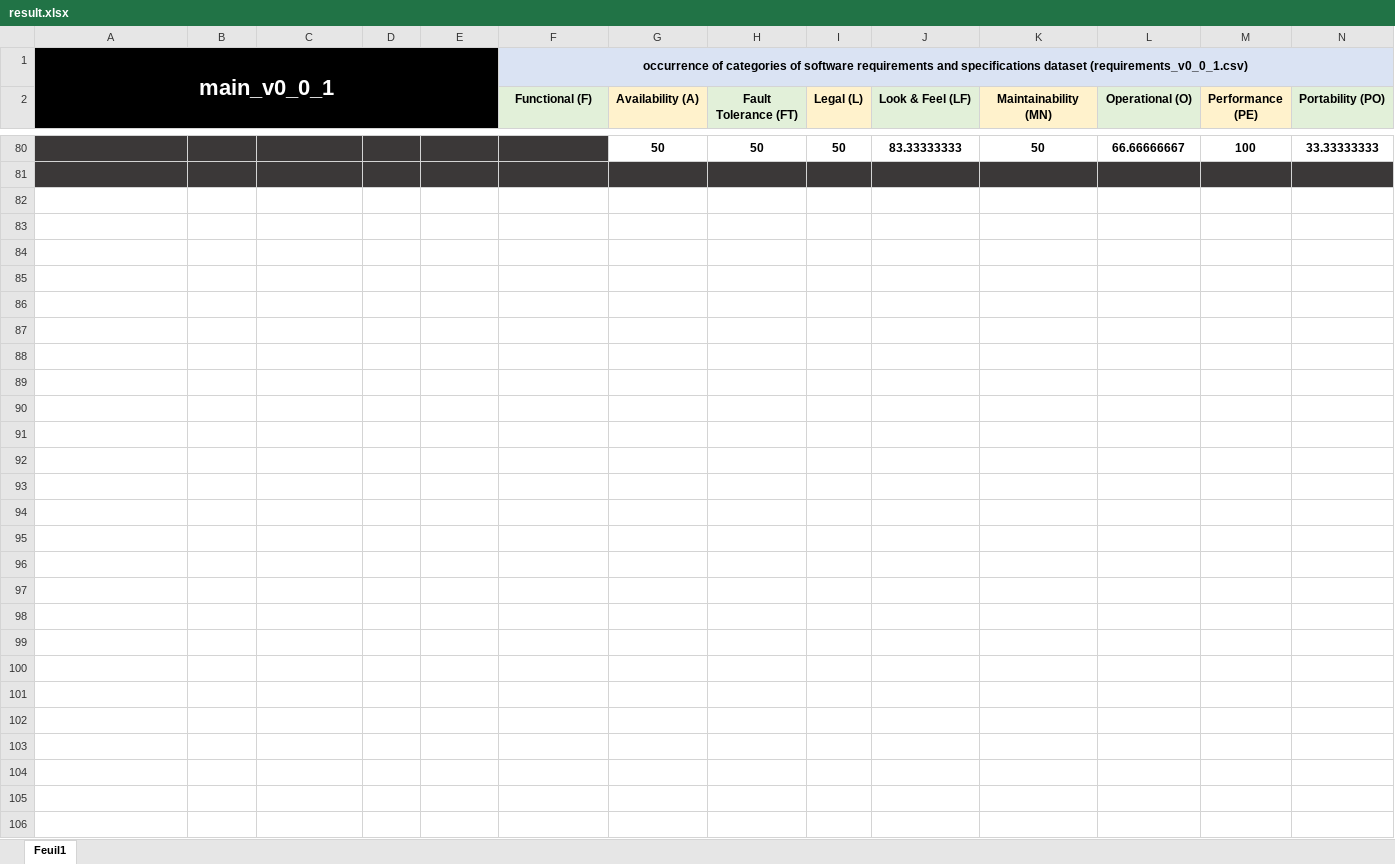
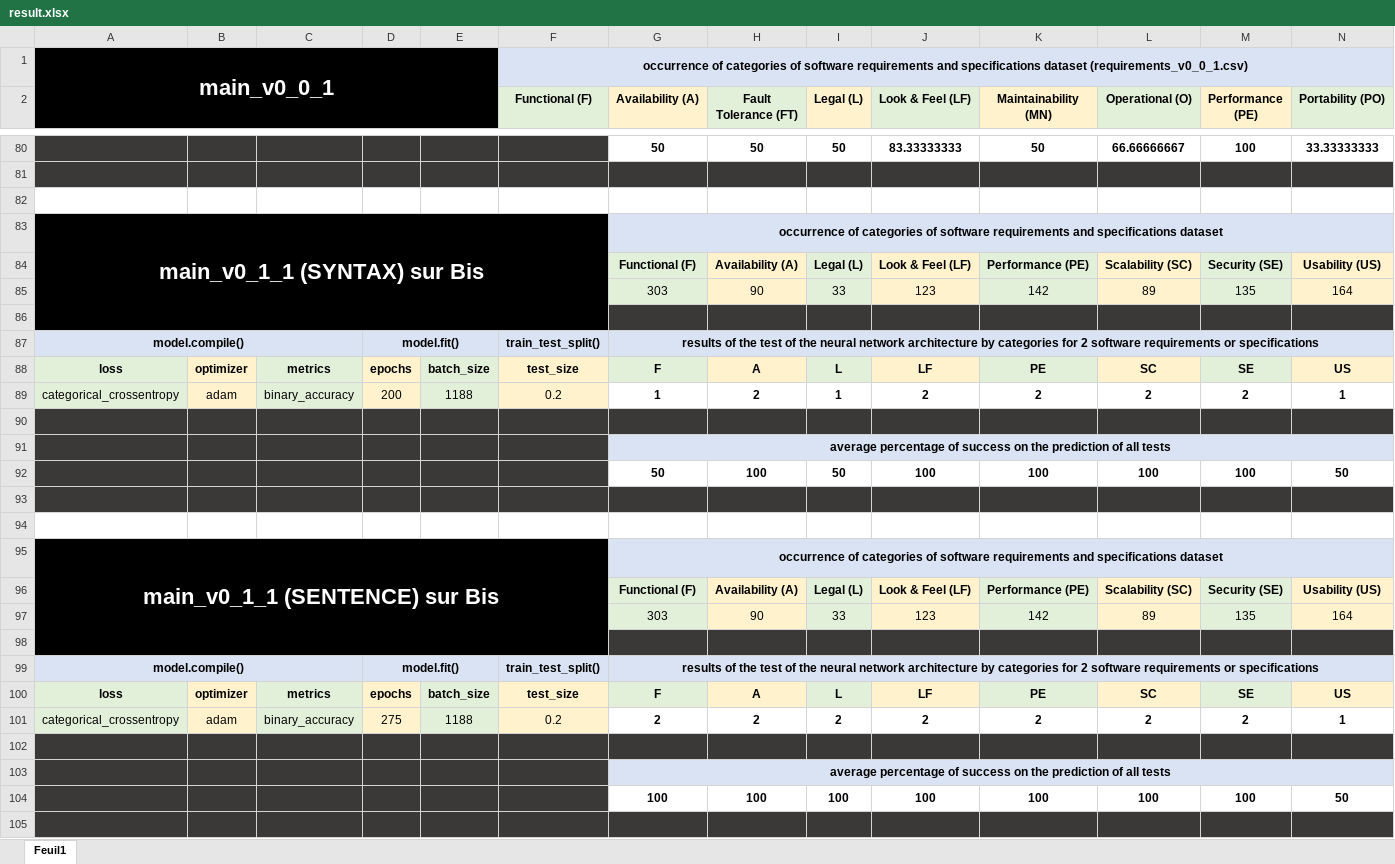
Before and after one commit to nicolasffn/nf_reqextractor, an Excel workbook: result.xlsx, sheet Feuil1, drawn as a sheet; only a part is shown, gaps mark what is left out; values as stored, in another font and other column widths than the file's, no borders; conditional formats not drawn; rows hold the shown columns only; the diff names each change by its address in the sheet, - before the commit and + after, or states it on an @@ line.

Commit message:
results** Updated

```diff
--- a/result.xlsx (sheet Feuil1)
+++ b/result.xlsx (sheet Feuil1)
+row 82: (empty)
+row 83: main_v0_1_1 (SYNTAX) sur Bis |  |  |  |  |  | occurrence of categories of software requirements and specifications dataset
+row 84:  |  |  |  |  |  | Functional (F) | Availability (A) | Legal (L) | Look & Feel (LF) | Performance (PE) | Scalability (SC) | Security (SE) | Usability (US)
+row 85:  |  |  |  |  |  | 303 | 90 | 33 | 123 | 142 | 89 | 135 | 164
+row 86: (empty)
+row 87: model.compile() |  |  | model.fit() |  | train_test_split() | results of the test of the neural network architecture by categories for 2 software requirements or specifications
+row 88: loss | optimizer | metrics | epochs | batch_size | test_size | F | A | L | LF | PE | SC | SE | US
+row 89: categorical_crossentropy | adam | binary_accuracy | 200 | 1188 | 0.2 | 1 | 2 | 1 | 2 | 2 | 2 | 2 | 1
+row 90: (empty)
+row 91:  |  |  |  |  |  | average percentage of success on the prediction of all tests
+row 92:  |  |  |  |  |  | 50 | 100 | 50 | 100 | 100 | 100 | 100 | 50
+row 93: (empty)
+row 94: (empty)
+row 95: main_v0_1_1 (SENTENCE) sur Bis |  |  |  |  |  | occurrence of categories of software requirements and specifications dataset
+row 96:  |  |  |  |  |  | Functional (F) | Availability (A) | Legal (L) | Look & Feel (LF) | Performance (PE) | Scalability (SC) | Security (SE) | Usability (US)
+row 97:  |  |  |  |  |  | 303 | 90 | 33 | 123 | 142 | 89 | 135 | 164
+row 98: (empty)
+row 99: model.compile() |  |  | model.fit() |  | train_test_split() | results of the test of the neural network architecture by categories for 2 software requirements or specifications
+row 100: loss | optimizer | metrics | epochs | batch_size | test_size | F | A | L | LF | PE | SC | SE | US
+row 101: categorical_crossentropy | adam | binary_accuracy | 275 | 1188 | 0.2 | 2 | 2 | 2 | 2 | 2 | 2 | 2 | 1
+row 102: (empty)
+row 103:  |  |  |  |  |  | average percentage of success on the prediction of all tests
+row 104:  |  |  |  |  |  | 100 | 100 | 100 | 100 | 100 | 100 | 100 | 50
+row 105: (empty)
```
Also changed, not shown: 2 other files.
